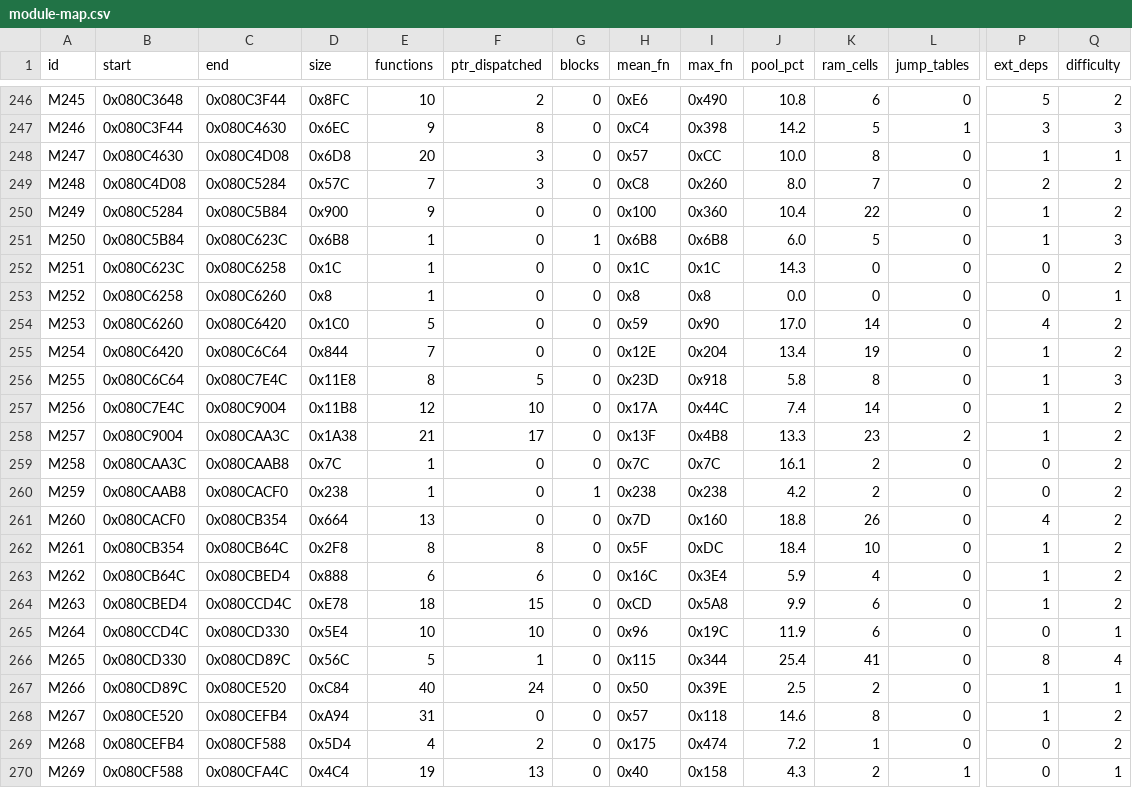
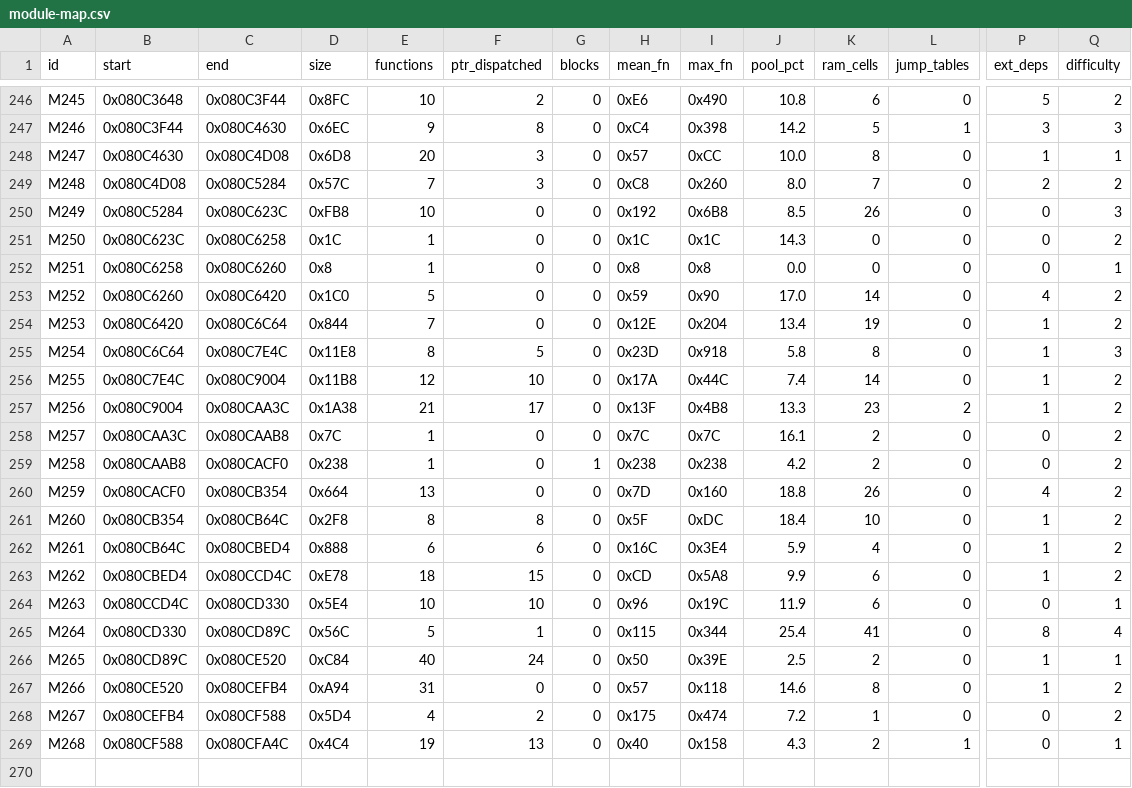
Before and after one commit to overjt/knidl, a CSV file: docs/analysis/module-map.csv, drawn as a sheet; only a part is shown, gaps mark what is left out; removed rows and columns are numbered as before the commit, all else as after; rows hold the shown columns only; the diff names each change by its address in the sheet, - before the commit and + after, or states it on an @@ line.

Commit message:
Land sub_080c5b84 (0x080C5B84-0x080C623C, M37's course renderer) as C appended to src/subgame_c5284.c, 1 function, issue #98
Natural source, no asm and no register pins.  It only matches in this
translation unit: its PRE spill slots follow gcse's hash buckets, which
depend on its locals' pseudo numbers (declaration order) and on the pool
label of &gUnk_0201B0E0 after the file's 40 earlier ones (lesson 4.105,
4.86).  The file's nine landed functions are byte-identical (whole-range
fnmatch 0x080C5284-0x080C623C MATCH); the two c_code rows are merged into
one and the second linker section dropped, as for level_242d0.c.

```diff
--- a/docs/analysis/module-map.csv
+++ b/docs/analysis/module-map.csv
-C250 (end): 0x080C5B84
+C250 (end): 0x080C623C
-D250 (size): 0x900
+D250 (size): 0xFB8
-E250 (functions): 9
+E250 (functions): 10
-H250 (mean_fn): 0x100
+H250 (mean_fn): 0x192
-I250 (max_fn): 0x360
+I250 (max_fn): 0x6B8
-J250 (pool_pct): 10.4
+J250 (pool_pct): 8.5
-K250 (ram_cells): 22
+K250 (ram_cells): 26
-P250 (ext_deps): 1
+P250 (ext_deps): 0
-Q250 (difficulty): 2
+Q250 (difficulty): 3
-row 251: M250 | 0x080C5B84 | 0x080C623C | 0x6B8 | 1 | 0 | 1 | 0x6B8 | 0x6B8 | 6.0 | 5 | 0 | 1 | 3
-A251 (id): M251
+A251 (id): M250
-A252 (id): M252
+A252 (id): M251
-A253 (id): M253
+A253 (id): M252
-A254 (id): M254
+A254 (id): M253
-A255 (id): M255
+A255 (id): M254
-A256 (id): M256
+A256 (id): M255
-A257 (id): M257
+A257 (id): M256
-A258 (id): M258
+A258 (id): M257
-A259 (id): M259
+A259 (id): M258
-A260 (id): M260
+A260 (id): M259
-A261 (id): M261
+A261 (id): M260
-A262 (id): M262
+A262 (id): M261
-A263 (id): M263
+A263 (id): M262
-A264 (id): M264
+A264 (id): M263
-A265 (id): M265
+A265 (id): M264
-A266 (id): M266
+A266 (id): M265
-A267 (id): M267
+A267 (id): M266
-A268 (id): M268
+A268 (id): M267
-A269 (id): M269
+A269 (id): M268
```
Also changed, not shown: 6 other files.
